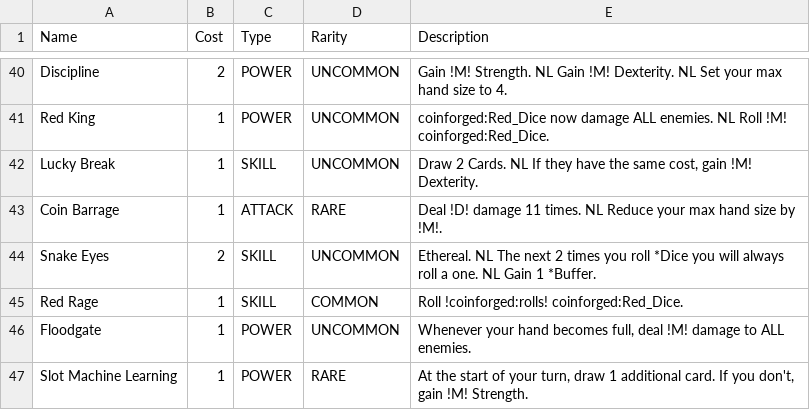
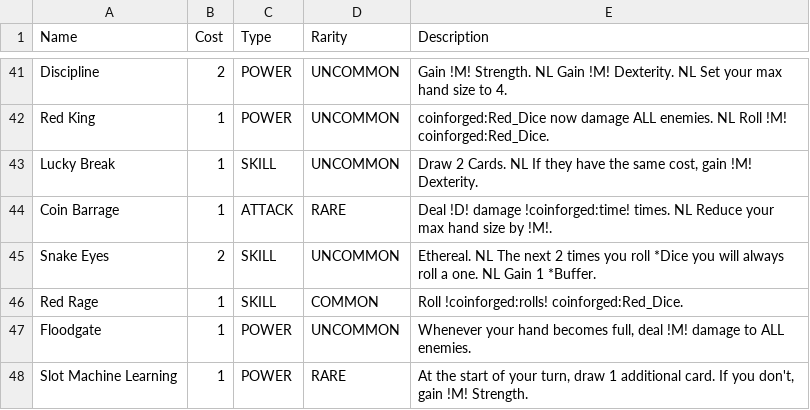
Before and after one commit to Ind-E/TheCoinforgedMod, a CSV file: card_data.csv, drawn as a sheet; only a part is shown, gaps mark what is left out; the diff covers the shown part only.

```diff
--- a/card_data.csv
+++ b/card_data.csv
@@ -42,3 +43,3 @@ Red King,1,POWER,UNCOMMON,"coinforged:Red_Dice now damage ALL enemies. NL Roll !
 Lucky Break,1,SKILL,UNCOMMON,"Draw 2 Cards. NL If they have the same cost, gain !M! Dexterity."
-Coin Barrage,1,ATTACK,RARE,"Deal !D! damage 11 times. NL Reduce your max hand size by !M!."
+Coin Barrage,1,ATTACK,RARE,"Deal !D! damage !coinforged:time! times. NL Reduce your max hand size by !M!."
 Snake Eyes,2,SKILL,UNCOMMON,"Ethereal. NL The next 2 times you roll *Dice you will always roll a one. NL Gain 1 *Buffer."
```
Also changed, not shown: 2 added rows, 1 removed row and 4 edited cells elsewhere in this file, 10 other files.
